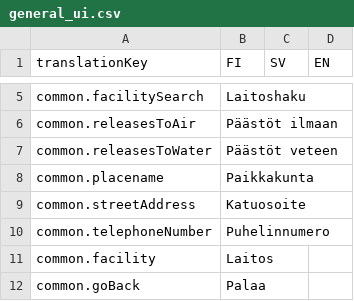
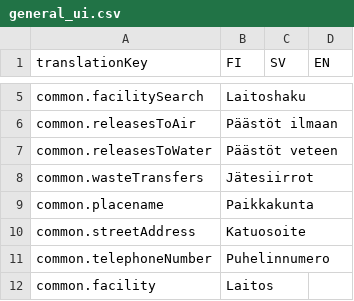
Before and after one commit to sykefi/PRTR, a CSV file: ui/translation_source/general_ui.csv, drawn as a sheet; only a part is shown, gaps mark what is left out; the shorter side is filled out with more unchanged rows.

Commit message:
Add API client and route for waste transfers

```diff
--- a/ui/translation_source/general_ui.csv
+++ b/ui/translation_source/general_ui.csv
@@ -7,2 +7,3 @@ common.releasesToAir;Päästöt ilmaan;;
 common.releasesToWater;Päästöt veteen;;
+common.wasteTransfers;Jätesiirrot;;
 common.placename;Paikkakunta;;
```
Also changed, not shown: 11 other files.
